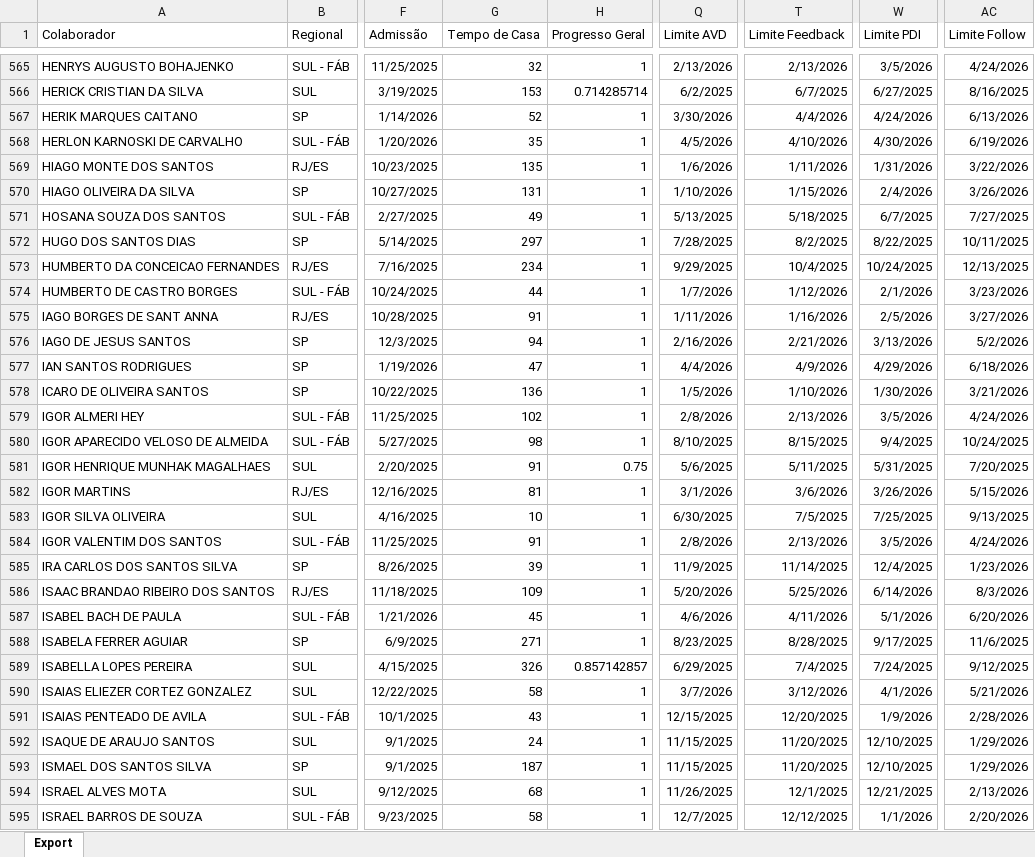
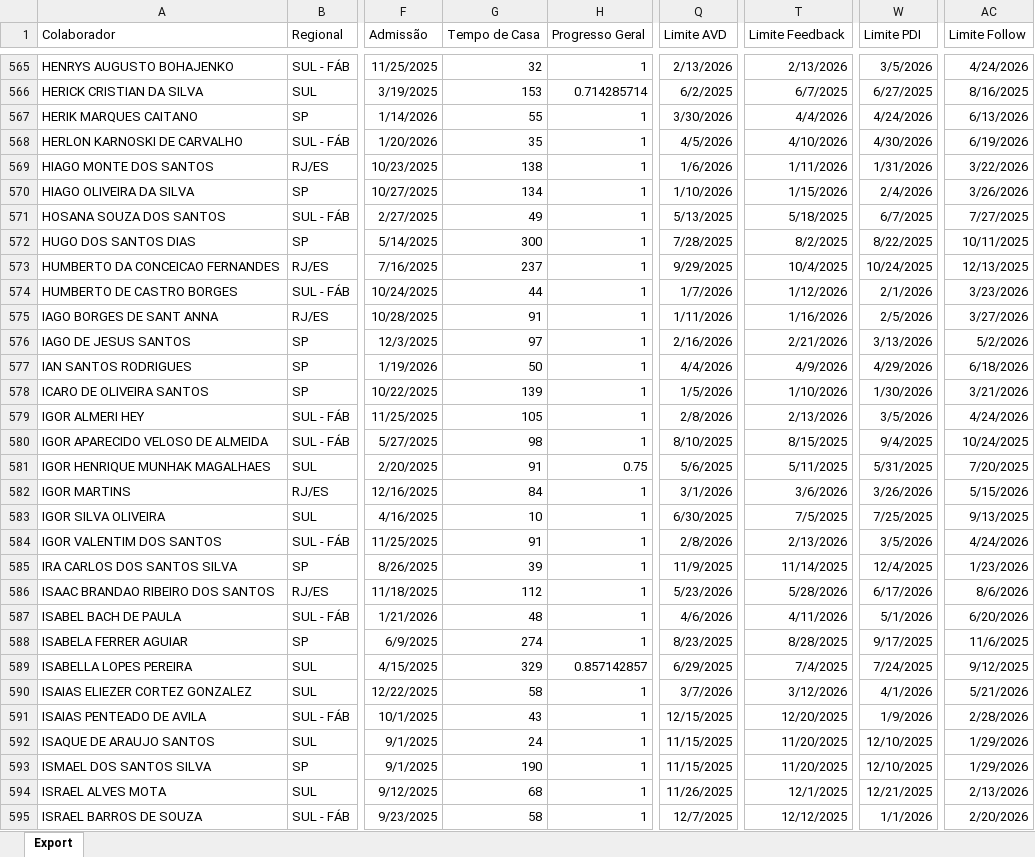
Before and after one commit to Bruna-gzr/dashboard-skap, an Excel workbook: data/Acomp novos.xlsx, sheet Export, drawn as a sheet; only a part is shown, gaps mark what is left out; values as stored, in another font and other column widths than the file's, no borders; the diff covers the shown part only; the diff names each change by its address in the sheet, - before the commit and + after, or states it on an @@ line.

```diff
--- a/data/Acomp novos.xlsx (sheet Export)
+++ b/data/Acomp novos.xlsx (sheet Export)
-G567 (Tempo de Casa): 52
+G567 (Tempo de Casa): 55
-G569 (Tempo de Casa): 135
+G569 (Tempo de Casa): 138
-G570 (Tempo de Casa): 131
+G570 (Tempo de Casa): 134
-G572 (Tempo de Casa): 297
+G572 (Tempo de Casa): 300
-G573 (Tempo de Casa): 234
+G573 (Tempo de Casa): 237
-G576 (Tempo de Casa): 94
+G576 (Tempo de Casa): 97
-G577 (Tempo de Casa): 47
+G577 (Tempo de Casa): 50
-G578 (Tempo de Casa): 136
+G578 (Tempo de Casa): 139
-G579 (Tempo de Casa): 102
+G579 (Tempo de Casa): 105
-G582 (Tempo de Casa): 81
+G582 (Tempo de Casa): 84
-G586 (Tempo de Casa): 109
+G586 (Tempo de Casa): 112
-Q586 (Limite AVD): 5/20/2026
+Q586 (Limite AVD): 5/23/2026
-T586 (Limite Feedback): 5/25/2026
+T586 (Limite Feedback): 5/28/2026
-W586 (Limite PDI): 6/14/2026
+W586 (Limite PDI): 6/17/2026
-AC586 (Limite Follow): 8/3/2026
+AC586 (Limite Follow): 8/6/2026
-G587 (Tempo de Casa): 45
+G587 (Tempo de Casa): 48
-G588 (Tempo de Casa): 271
+G588 (Tempo de Casa): 274
-G589 (Tempo de Casa): 326
+G589 (Tempo de Casa): 329
-G593 (Tempo de Casa): 187
+G593 (Tempo de Casa): 190
```
Also changed, not shown: 849 edited cells elsewhere in this sheet, data/Admitidos.xlsx, data/Base colaboradores ativos.xlsx, 4 other files.
